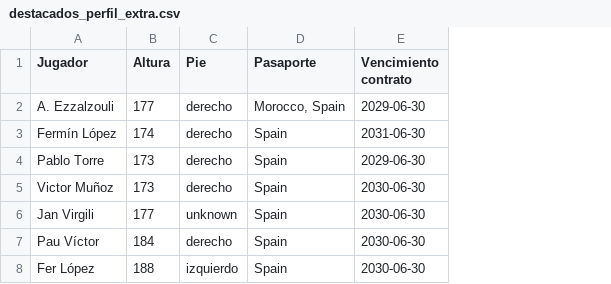
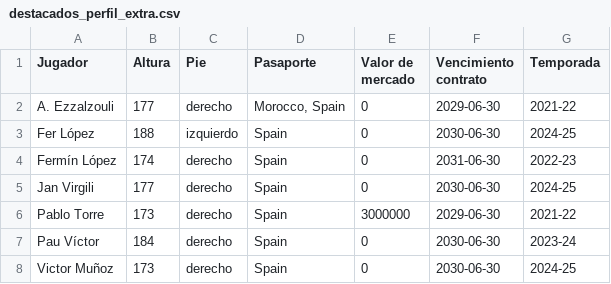
Before and after one commit to RoberDev22/Perfil-Elite-Dashboard, a CSV file: data/destacados_perfil_extra.csv, drawn as a sheet; removed rows and columns are numbered as before the commit, all else as after; the diff names each change by its address in the sheet, - before the commit and + after, or states it on an @@ line.

```diff
--- a/data/destacados_perfil_extra.csv
+++ b/data/destacados_perfil_extra.csv
+column E (Valor de mercado), row 2: 0; row 4: 0; row 6: 3000000; row 8: 0
+column G (Temporada), row 2: 2021-22; row 4: 2022-23; row 6: 2021-22; row 8: 2024-25
@@ row 8 moved to row 3: Fer López @@
+row 5: Jan Virgili | 177 | derecho | Spain | 0 | 2030-06-30 | 2024-25
-row 6: Jan Virgili | 177 | unknown | Spain | 2030-06-30
```
Also changed, not shown: 2 other files.
